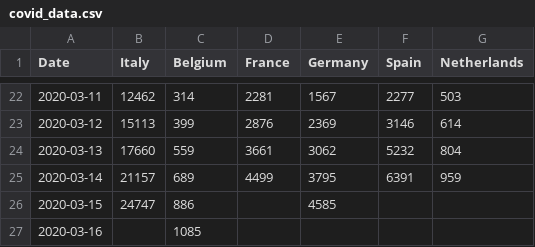
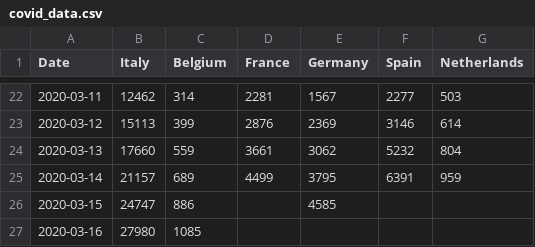
Before and after one commit to mihailo-backovic/epidemics_forecast, a CSV file: data/covid_data.csv, drawn as a sheet; only a part is shown, gaps mark what is left out.

```diff
--- a/data/covid_data.csv
+++ b/data/covid_data.csv
@@ -26,2 +26,2 @@ Date,Italy,Belgium,France,Germany,Spain,Netherlands
 2020-03-15,24747,886,,4585,,
-2020-03-16,,1085,,,,
+2020-03-16,27980,1085,,,,
```
Also changed, not shown: 3 other files.
